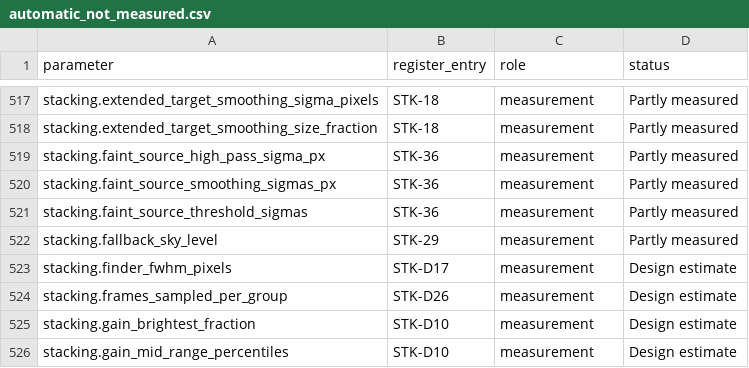
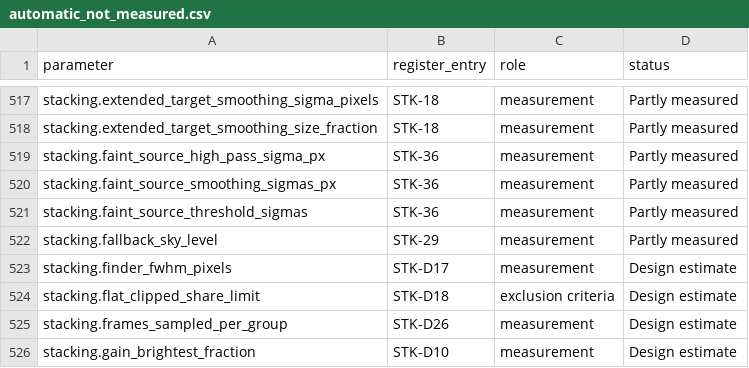
Before and after one commit to m1chae2/astrometrics, a CSV file: build/documentation/parameter_inventory/automatic_not_measured.csv, drawn as a sheet; only a part is shown, gaps mark what is left out; the shorter side is filled out with more unchanged rows; the diff names each change by its address in the sheet, - before the commit and + after, or states it on an @@ line.

```diff
--- a/build/documentation/parameter_inventory/automatic_not_measured.csv
+++ b/build/documentation/parameter_inventory/automatic_not_measured.csv
+row 524: stacking.flat_clipped_share_limit | STK-D18 | exclusion criteria | Design estimate
```
Also changed, not shown: 1 other file.
